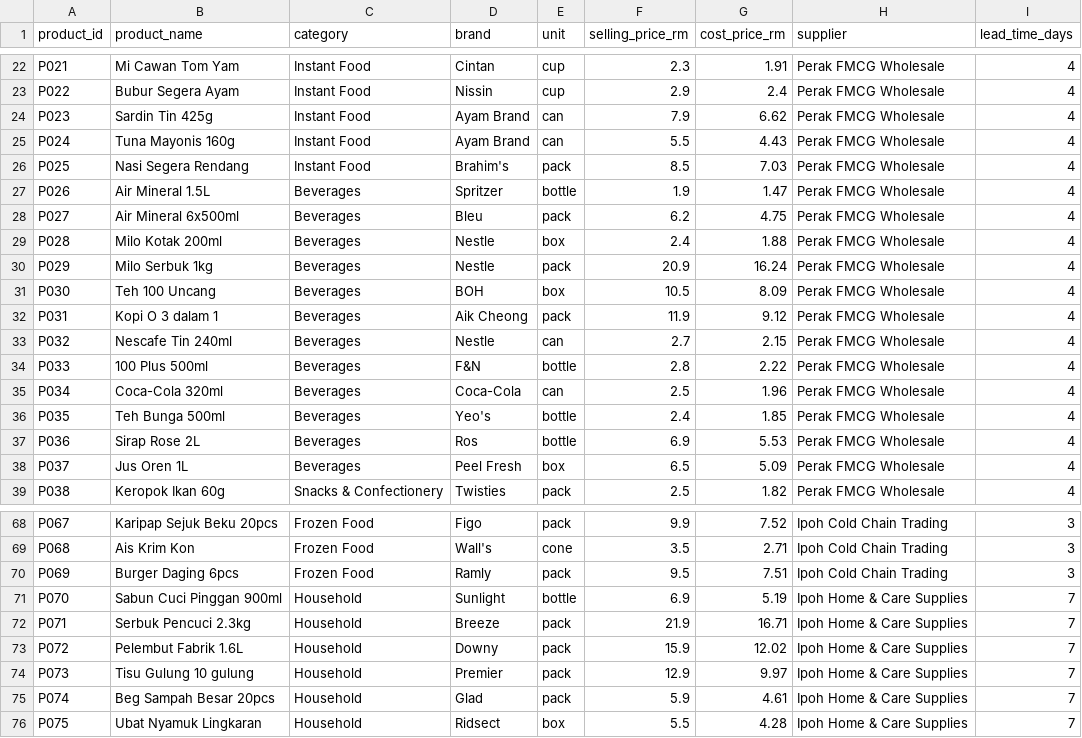
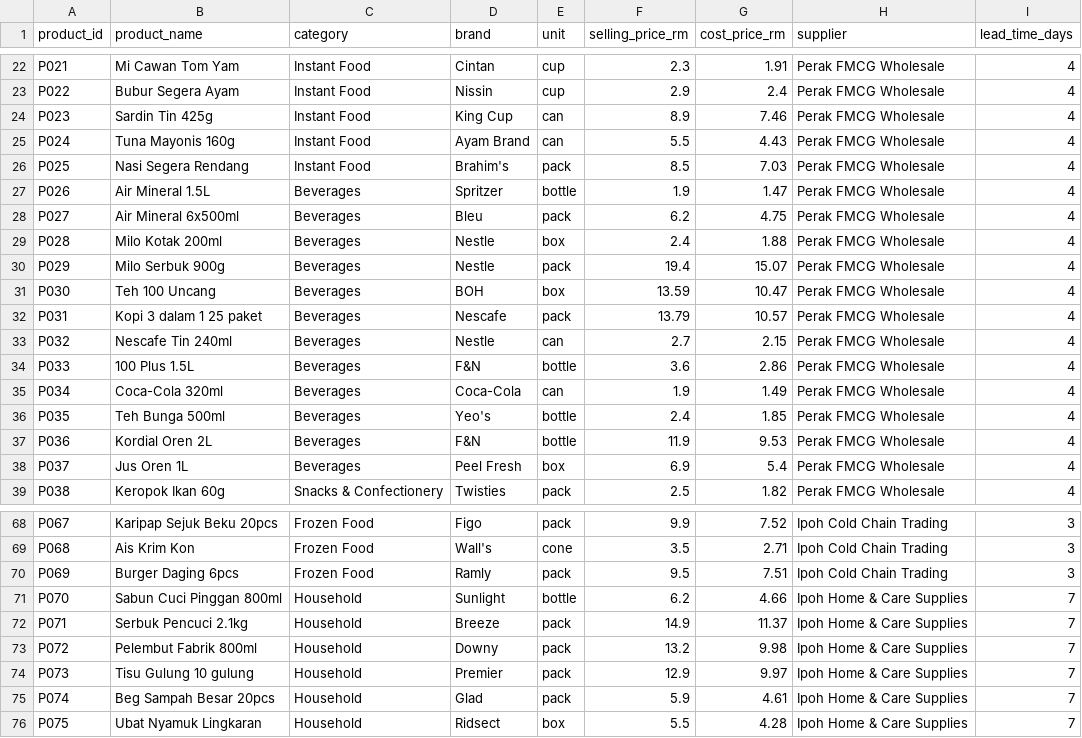
Before and after one commit to th4ifurXI/DV_Group_Project, a CSV file: data/products.csv, drawn as a sheet; only a part is shown, gaps mark what is left out; the diff covers the shown part only.

Commit message:
Use KPDN PriceCatcher Perak prices, add price reference to About page

```diff
--- a/data/products.csv
+++ b/data/products.csv
@@ -23,3 +23,3 @@ P021,Mi Cawan Tom Yam,Instant Food,Cintan,cup,2.3,1.91,Perak FMCG Wholesale,4
 P022,Bubur Segera Ayam,Instant Food,Nissin,cup,2.9,2.4,Perak FMCG Wholesale,4
-P023,Sardin Tin 425g,Instant Food,Ayam Brand,can,7.9,6.62,Perak FMCG Wholesale,4
+P023,Sardin Tin 425g,Instant Food,King Cup,can,8.9,7.46,Perak FMCG Wholesale,4
 P024,Tuna Mayonis 160g,Instant Food,Ayam Brand,can,5.5,4.43,Perak FMCG Wholesale,4
@@ -29,11 +29,11 @@ P027,Air Mineral 6x500ml,Beverages,Bleu,pack,6.2,4.75,Perak FMCG Wholesale,4
 P028,Milo Kotak 200ml,Beverages,Nestle,box,2.4,1.88,Perak FMCG Wholesale,4
-P029,Milo Serbuk 1kg,Beverages,Nestle,pack,20.9,16.24,Perak FMCG Wholesale,4
-P030,Teh 100 Uncang,Beverages,BOH,box,10.5,8.09,Perak FMCG Wholesale,4
-P031,Kopi O 3 dalam 1,Beverages,Aik Cheong,pack,11.9,9.12,Perak FMCG Wholesale,4
+P029,Milo Serbuk 900g,Beverages,Nestle,pack,19.4,15.07,Perak FMCG Wholesale,4
+P030,Teh 100 Uncang,Beverages,BOH,box,13.59,10.47,Perak FMCG Wholesale,4
+P031,Kopi 3 dalam 1 25 paket,Beverages,Nescafe,pack,13.79,10.57,Perak FMCG Wholesale,4
 P032,Nescafe Tin 240ml,Beverages,Nestle,can,2.7,2.15,Perak FMCG Wholesale,4
-P033,100 Plus 500ml,Beverages,F&N,bottle,2.8,2.22,Perak FMCG Wholesale,4
-P034,Coca-Cola 320ml,Beverages,Coca-Cola,can,2.5,1.96,Perak FMCG Wholesale,4
+P033,100 Plus 1.5L,Beverages,F&N,bottle,3.6,2.86,Perak FMCG Wholesale,4
+P034,Coca-Cola 320ml,Beverages,Coca-Cola,can,1.9,1.49,Perak FMCG Wholesale,4
 P035,Teh Bunga 500ml,Beverages,Yeo's,bottle,2.4,1.85,Perak FMCG Wholesale,4
-P036,Sirap Rose 2L,Beverages,Ros,bottle,6.9,5.53,Perak FMCG Wholesale,4
-P037,Jus Oren 1L,Beverages,Peel Fresh,box,6.5,5.09,Perak FMCG Wholesale,4
+P036,Kordial Oren 2L,Beverages,F&N,bottle,11.9,9.53,Perak FMCG Wholesale,4
+P037,Jus Oren 1L,Beverages,Peel Fresh,box,6.9,5.4,Perak FMCG Wholesale,4
 P038,Keropok Ikan 60g,Snacks & Confectionery,Twisties,pack,2.5,1.82,Perak FMCG Wholesale,4
@@ -70,5 +70,5 @@ P068,Ais Krim Kon,Frozen Food,Wall's,cone,3.5,2.71,Ipoh Cold Chain Trading,3
 P069,Burger Daging 6pcs,Frozen Food,Ramly,pack,9.5,7.51,Ipoh Cold Chain Trading,3
-P070,Sabun Cuci Pinggan 900ml,Household,Sunlight,bottle,6.9,5.19,Ipoh Home & Care Supplies,7
-P071,Serbuk Pencuci 2.3kg,Household,Breeze,pack,21.9,16.71,Ipoh Home & Care Supplies,7
-P072,Pelembut Fabrik 1.6L,Household,Downy,pack,15.9,12.02,Ipoh Home & Care Supplies,7
+P070,Sabun Cuci Pinggan 800ml,Household,Sunlight,bottle,6.2,4.66,Ipoh Home & Care Supplies,7
+P071,Serbuk Pencuci 2.1kg,Household,Breeze,pack,14.9,11.37,Ipoh Home & Care Supplies,7
+P072,Pelembut Fabrik 800ml,Household,Downy,pack,13.2,9.98,Ipoh Home & Care Supplies,7
 P073,Tisu Gulung 10 gulung,Household,Premier,pack,12.9,9.97,Ipoh Home & Care Supplies,7
```
Also changed, not shown: 77 edited cells elsewhere in this file, 6 other files.
